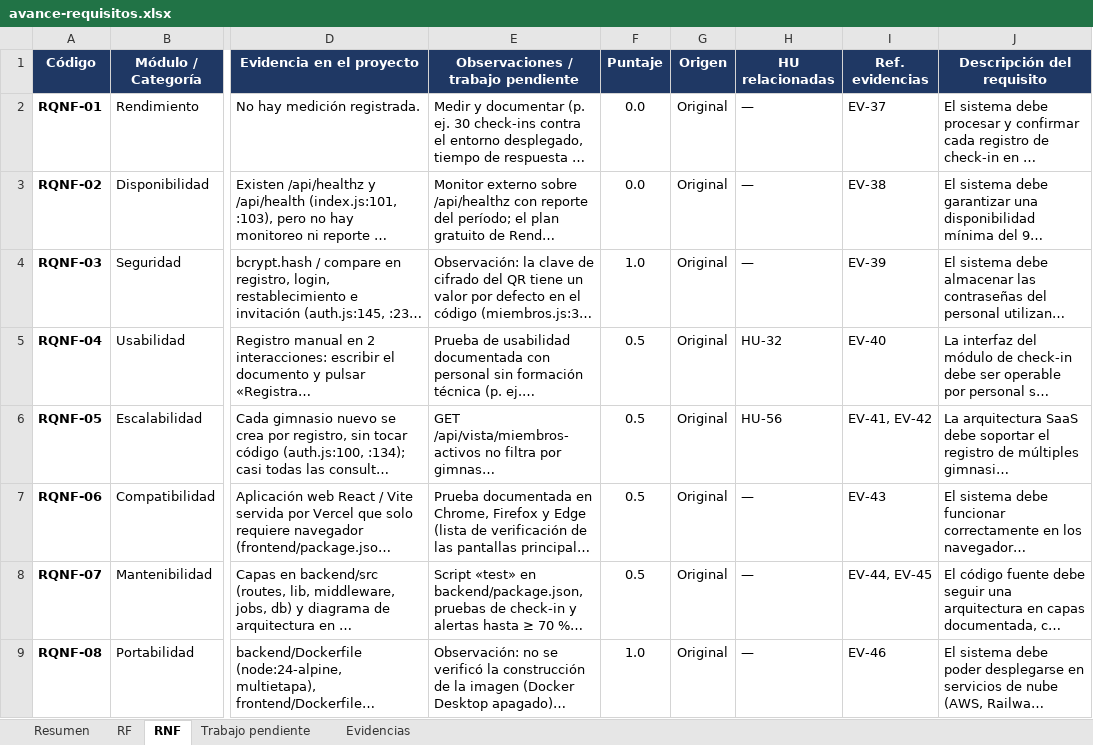
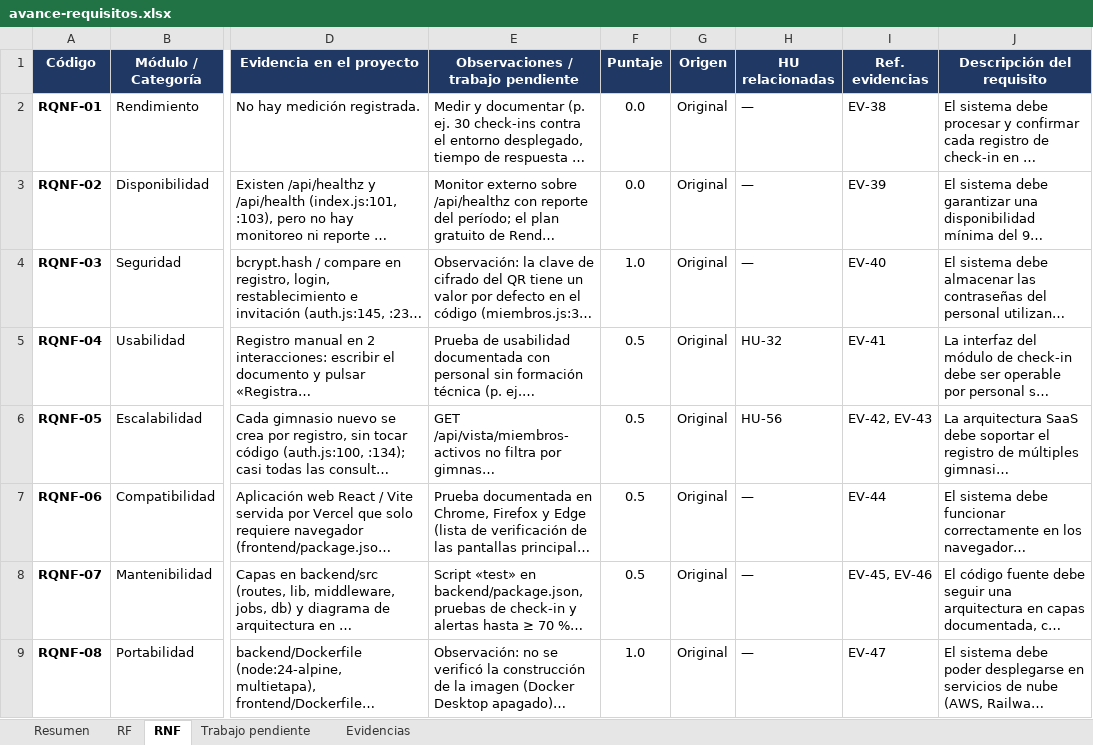
Before and after one commit to Luis140721/Proyecto_Fitloyalty, an Excel workbook: docs/avance-requisitos.xlsx, sheet RNF, drawn as a sheet; only a part is shown, gaps mark what is left out; long unchanged cells end in …; values as stored, in another font and other column widths than the file's, no borders; conditional formats not drawn; the diff covers the shown part only; the diff names each change by its address in the sheet, - before the commit and + after, or states it on an @@ line.

Commit message:
docs(avance): aplica al Excel los hallazgos del verificador
Estados de RQF-13, RQF-14, RQNF-09 y RQNF-10 (Parcial) y RQF-22
(Pendiente), con su evidencia; riesgo de seguridad en RQF-17 y sin la
cita a la prueba E2E del flujo viejo por enlace; RQF-21 acotado al pago;
observacion de dias_prueba en RQF-16.
Trabajo pendiente: RQF-25 ya no suma en la ruta (es un duplicado y un
defecto) y RQNF-01 solo cuenta despues de corregir la busqueda del QR y
medir con unos 200 miembros.
Resultado con 41 requisitos: RF 65,4 %, RNF 60,0 %, global 63,4 %. Los
porcentajes siguen en formula para recalcularse si Luis retira
RQF-23 a RQF-26.

```diff
--- a/docs/avance-requisitos.xlsx (sheet RNF)
+++ b/docs/avance-requisitos.xlsx (sheet RNF)
-I2 (Ref. evidencias): EV-37
+I2 (Ref. evidencias): EV-38
-I3 (Ref. evidencias): EV-38
+I3 (Ref. evidencias): EV-39
-I4 (Ref. evidencias): EV-39
+I4 (Ref. evidencias): EV-40
-I5 (Ref. evidencias): EV-40
+I5 (Ref. evidencias): EV-41
-I6 (Ref. evidencias): EV-41, EV-42
+I6 (Ref. evidencias): EV-42, EV-43
-I7 (Ref. evidencias): EV-43
+I7 (Ref. evidencias): EV-44
-I8 (Ref. evidencias): EV-44, EV-45
+I8 (Ref. evidencias): EV-45, EV-46
-I9 (Ref. evidencias): EV-46
+I9 (Ref. evidencias): EV-47
```
Also changed, not shown: 13 edited cells elsewhere in this sheet, sheet Evidencias, sheet Trabajo pendiente, sheet Resumen, sheet RF, formulas that keep their value, charts or pictures.
